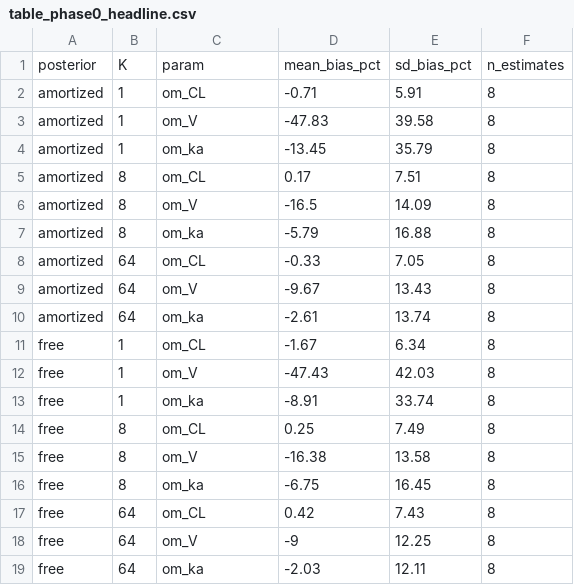
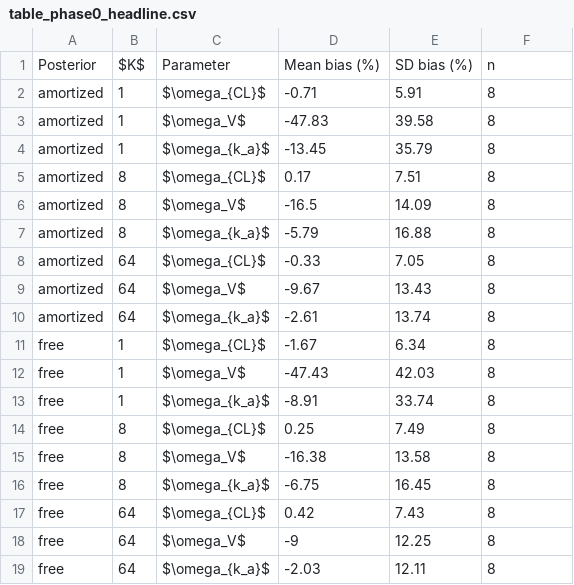
Before and after one commit to aelmokadem/nlme-vi, a CSV file: publication/tables/table_phase0_headline.csv, drawn as a sheet.

```diff
--- a/publication/tables/table_phase0_headline.csv
+++ b/publication/tables/table_phase0_headline.csv
@@ -1,19 +1,19 @@
-posterior,K,param,mean_bias_pct,sd_bias_pct,n_estimates
-amortized,1,om_CL,-0.71,5.91,8
-amortized,1,om_V,-47.83,39.58,8
-amortized,1,om_ka,-13.45,35.79,8
-amortized,8,om_CL,0.17,7.51,8
-amortized,8,om_V,-16.5,14.09,8
-amortized,8,om_ka,-5.79,16.88,8
-amortized,64,om_CL,-0.33,7.05,8
-amortized,64,om_V,-9.67,13.43,8
-amortized,64,om_ka,-2.61,13.74,8
-free,1,om_CL,-1.67,6.34,8
-free,1,om_V,-47.43,42.03,8
-free,1,om_ka,-8.91,33.74,8
-free,8,om_CL,0.25,7.49,8
-free,8,om_V,-16.38,13.58,8
-free,8,om_ka,-6.75,16.45,8
-free,64,om_CL,0.42,7.43,8
-free,64,om_V,-9,12.25,8
-free,64,om_ka,-2.03,12.11,8
+Posterior,$K$,Parameter,Mean bias (%),SD bias (%),n
+amortized,1,$\omega_{CL}$,-0.71,5.91,8
+amortized,1,$\omega_V$,-47.83,39.58,8
+amortized,1,$\omega_{k_a}$,-13.45,35.79,8
+amortized,8,$\omega_{CL}$,0.17,7.51,8
+amortized,8,$\omega_V$,-16.5,14.09,8
+amortized,8,$\omega_{k_a}$,-5.79,16.88,8
+amortized,64,$\omega_{CL}$,-0.33,7.05,8
+amortized,64,$\omega_V$,-9.67,13.43,8
+amortized,64,$\omega_{k_a}$,-2.61,13.74,8
+free,1,$\omega_{CL}$,-1.67,6.34,8
+free,1,$\omega_V$,-47.43,42.03,8
+free,1,$\omega_{k_a}$,-8.91,33.74,8
+free,8,$\omega_{CL}$,0.25,7.49,8
+free,8,$\omega_V$,-16.38,13.58,8
+free,8,$\omega_{k_a}$,-6.75,16.45,8
+free,64,$\omega_{CL}$,0.42,7.43,8
+free,64,$\omega_V$,-9,12.25,8
+free,64,$\omega_{k_a}$,-2.03,12.11,8
```
Also changed, not shown: publication/tables/table_phase0_fixed_effects.csv, publication/tables/table_phase1_q2q4.csv, 30 other files.
